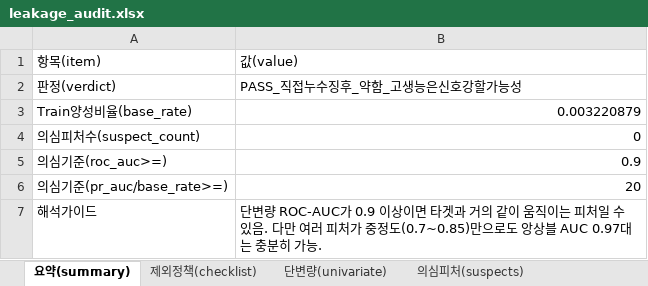
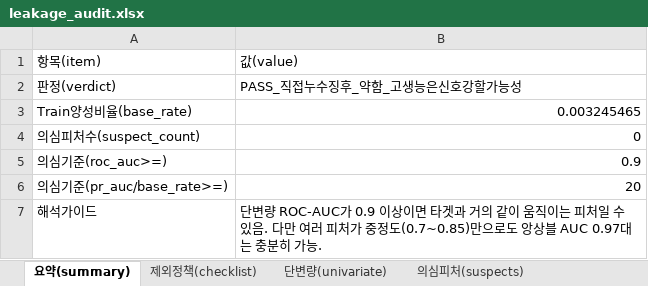
Before and after one commit to lky9464/LocalSubsidies_SupervisedLearning, an Excel workbook: outputs/reports/comparison/leakage_audit.xlsx, sheet 요약(summary), drawn as a sheet; values as stored, in another font and other column widths than the file's, no borders; the diff names each change by its address in the sheet, - before the commit and + after, or states it on an @@ line.

```diff
--- a/outputs/reports/comparison/leakage_audit.xlsx (sheet 요약(summary))
+++ b/outputs/reports/comparison/leakage_audit.xlsx (sheet 요약(summary))
-B3: 0.003220879
+B3: 0.003245465
```
Also changed, not shown: sheet 단변량(univariate), sheet 라벨정의검증(label_def), outputs/reports/comparison/feature_importance_top10_all.xlsx, outputs/reports/comparison/model_evaluation_comparison.xlsx, 51 other files.
